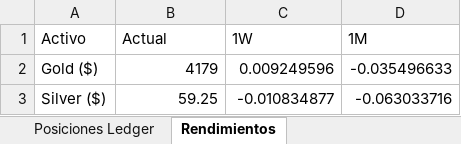
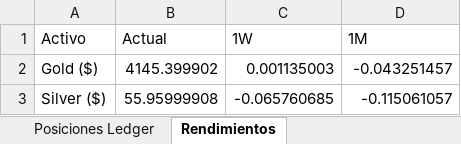
Before and after one commit to pseitler/River-Plate-Alpha, an Excel workbook: public/reporte_semanal.xlsx, sheet Rendimientos, drawn as a sheet; values as stored, in another font and other column widths than the file's, no borders; the diff names each change by its address in the sheet, - before the commit and + after, or states it on an @@ line.

Commit message:
Auto-update: Actualizacion diaria finalizada

```diff
--- a/public/reporte_semanal.xlsx (sheet Rendimientos)
+++ b/public/reporte_semanal.xlsx (sheet Rendimientos)
-B2 (Actual): 4179
+B2 (Actual): 4145.399902
-C2 (1W): 0.009249596
+C2 (1W): 0.001135003
-D2 (1M): -0.035496633
+D2 (1M): -0.043251457
-B3 (Actual): 59.25
+B3 (Actual): 55.95999908
-C3 (1W): -0.010834877
+C3 (1W): -0.065760685
-D3 (1M): -0.063033716
+D3 (1M): -0.115061057
```
Also changed, not shown: sheet Módulos Quant, 1 other file.
